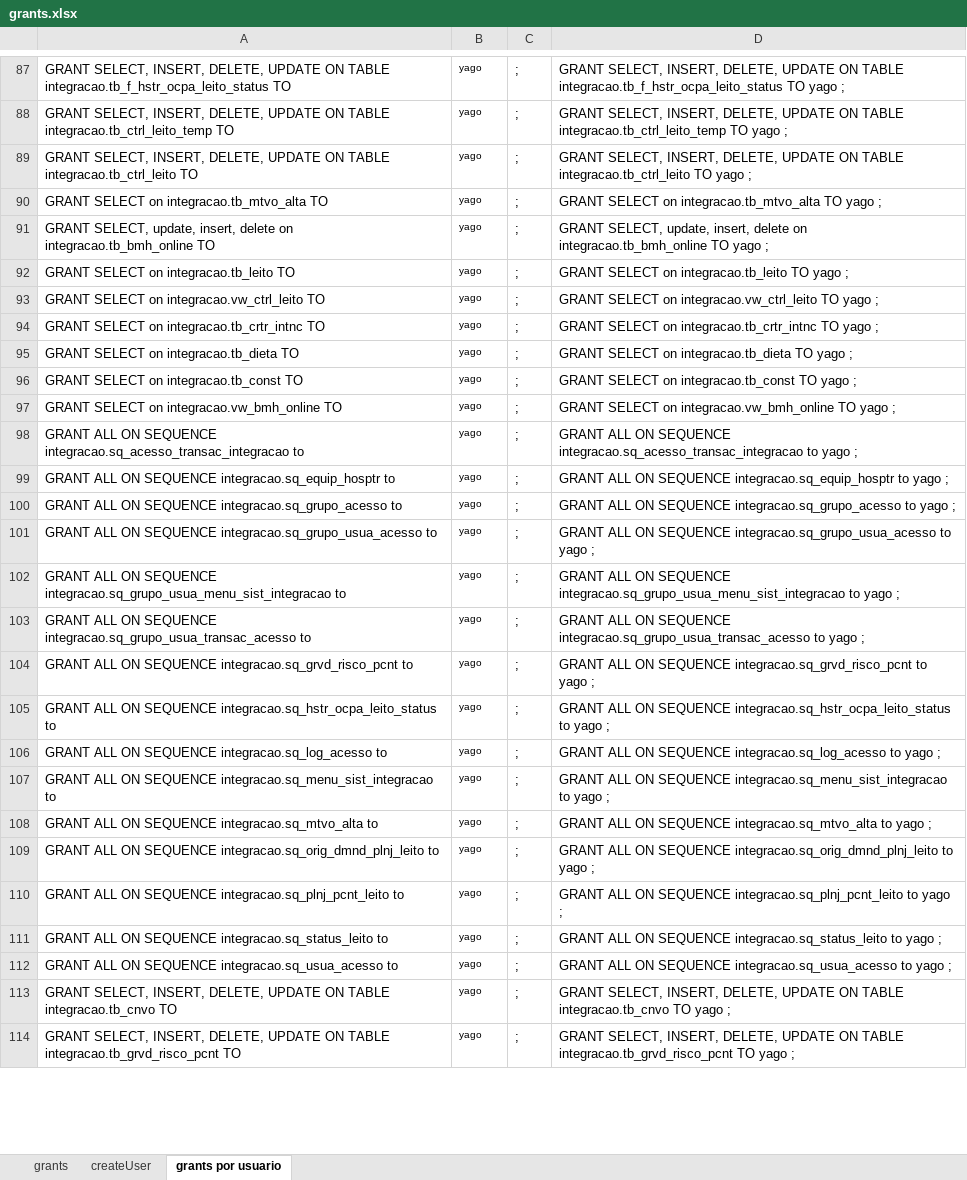
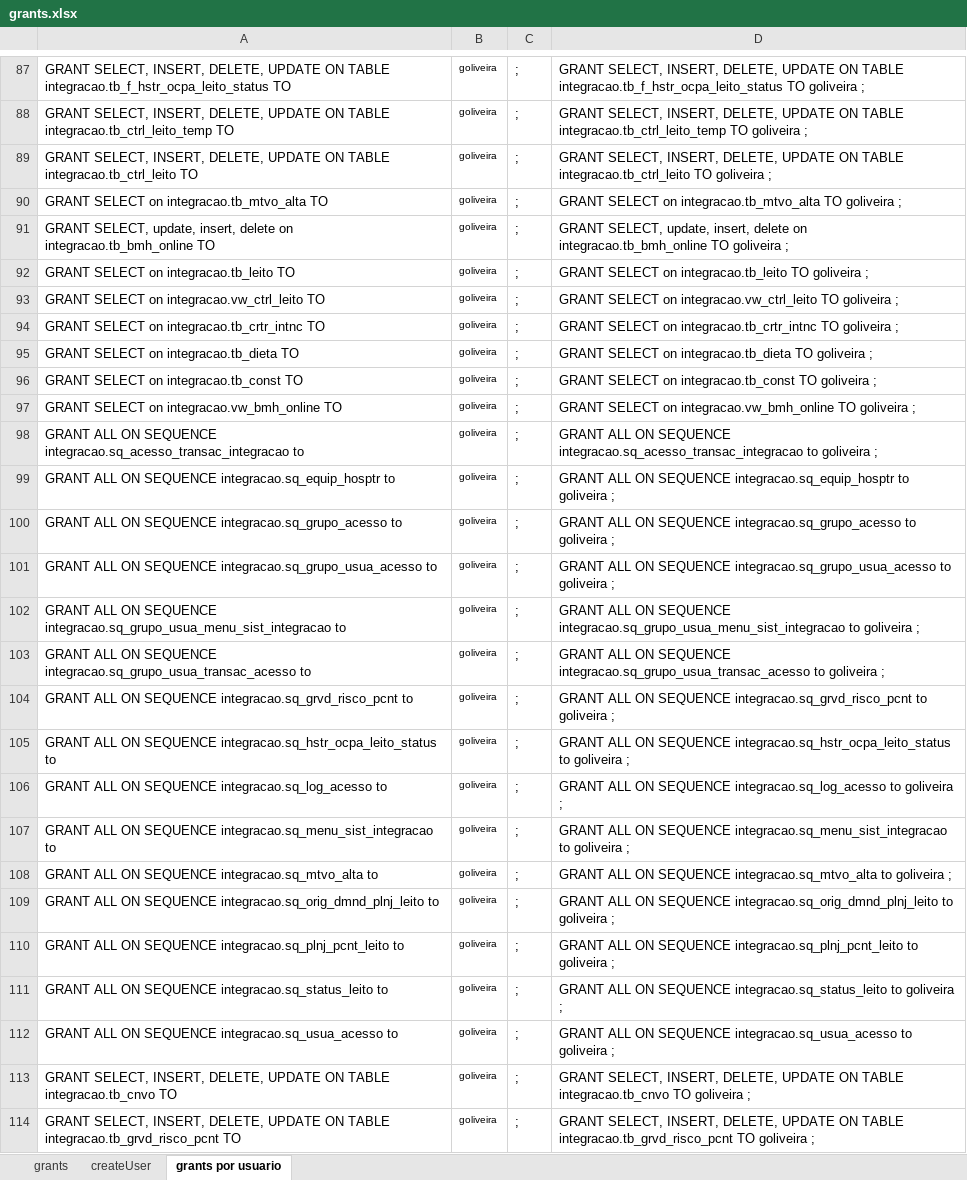
Before and after one commit to evaldo/solusremoto, an Excel workbook: script_base_dados/grants.xlsx, sheet grants por usuario, drawn as a sheet; only a part is shown, gaps mark what is left out; values as stored, in another font and other column widths than the file's, no borders; the diff covers the shown part only; the diff names each change by its address in the sheet, - before the commit and + after, or states it on an @@ line.

```diff
--- a/script_base_dados/grants.xlsx (sheet grants por usuario)
+++ b/script_base_dados/grants.xlsx (sheet grants por usuario)
-B87:B114: yago
+B87:B114: goliveira
-D87: …integracao.tb_f_hstr_ocpa_leito_status TO yago ;
+D87: …integracao.tb_f_hstr_ocpa_leito_status TO goliveira ;
-D88: …integracao.tb_ctrl_leito_temp TO yago ;
+D88: …integracao.tb_ctrl_leito_temp TO goliveira ;
-D89: …integracao.tb_ctrl_leito TO yago ;
+D89: …integracao.tb_ctrl_leito TO goliveira ;
-D90: …integracao.tb_mtvo_alta TO yago ;
+D90: …integracao.tb_mtvo_alta TO goliveira ;
-D91: …integracao.tb_bmh_online TO yago ;
+D91: …integracao.tb_bmh_online TO goliveira ;
-D92: …integracao.tb_leito TO yago ;
+D92: …integracao.tb_leito TO goliveira ;
-D93: …integracao.vw_ctrl_leito TO yago ;
+D93: …integracao.vw_ctrl_leito TO goliveira ;
-D94: …integracao.tb_crtr_intnc TO yago ;
+D94: …integracao.tb_crtr_intnc TO goliveira ;
-D95: …integracao.tb_dieta TO yago ;
+D95: …integracao.tb_dieta TO goliveira ;
-D96: …integracao.tb_const TO yago ;
+D96: …integracao.tb_const TO goliveira ;
-D97: …integracao.vw_bmh_online TO yago ;
+D97: …integracao.vw_bmh_online TO goliveira ;
-D98: …integracao.sq_acesso_transac_integracao to yago ;
+D98: …integracao.sq_acesso_transac_integracao to goliveira ;
-D99: …integracao.sq_equip_hosptr to yago ;
+D99: …integracao.sq_equip_hosptr to goliveira ;
-D100: …integracao.sq_grupo_acesso to yago ;
+D100: …integracao.sq_grupo_acesso to goliveira ;
-D101: …integracao.sq_grupo_usua_acesso to yago ;
+D101: …integracao.sq_grupo_usua_acesso to goliveira ;
-D102: …integracao.sq_grupo_usua_menu_sist_integracao to yago ;
+D102: …integracao.sq_grupo_usua_menu_sist_integracao to goliveira ;
-D103: …integracao.sq_grupo_usua_transac_acesso to yago ;
+D103: …integracao.sq_grupo_usua_transac_acesso to goliveira ;
-D104: …integracao.sq_grvd_risco_pcnt to yago ;
+D104: …integracao.sq_grvd_risco_pcnt to goliveira ;
-D105: …integracao.sq_hstr_ocpa_leito_status to yago ;
+D105: …integracao.sq_hstr_ocpa_leito_status to goliveira ;
-D106: …integracao.sq_log_acesso to yago ;
+D106: …integracao.sq_log_acesso to goliveira ;
-D107: …integracao.sq_menu_sist_integracao to yago ;
+D107: …integracao.sq_menu_sist_integracao to goliveira ;
-D108: …integracao.sq_mtvo_alta to yago ;
+D108: …integracao.sq_mtvo_alta to goliveira ;
-D109: …integracao.sq_orig_dmnd_plnj_leito to yago ;
+D109: …integracao.sq_orig_dmnd_plnj_leito to goliveira ;
-D110: …integracao.sq_plnj_pcnt_leito to yago ;
+D110: …integracao.sq_plnj_pcnt_leito to goliveira ;
-D111: …integracao.sq_status_leito to yago ;
+D111: …integracao.sq_status_leito to goliveira ;
-D112: …integracao.sq_usua_acesso to yago ;
+D112: …integracao.sq_usua_acesso to goliveira ;
-D113: …integracao.tb_cnvo TO yago ;
+D113: …integracao.tb_cnvo TO goliveira ;
-D114: …integracao.tb_grvd_risco_pcnt TO yago ;
+D114: …integracao.tb_grvd_risco_pcnt TO goliveira ;
```
Also changed, not shown: 62 edited cells elsewhere in this sheet, 4 other files.
